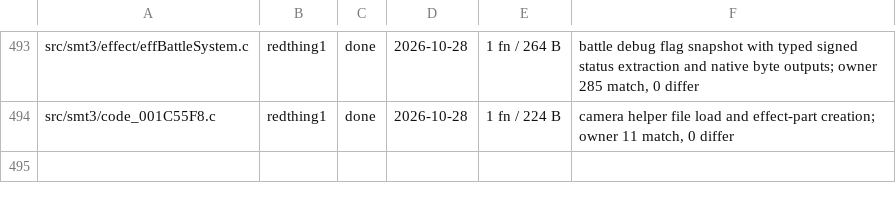
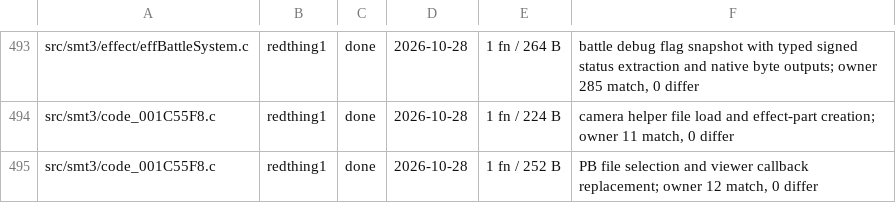
Before and after one commit to Megami-Decomps/smt3-decomp, a TSV file: config/smt3/claims.tsv, drawn as a sheet; only a part is shown, gaps mark what is left out; the diff names each change by its address in the sheet, - before the commit and + after, or states it on an @@ line.

Commit message:
Match camera helper viewer file selection

```diff
--- a/config/smt3/claims.tsv
+++ b/config/smt3/claims.tsv
+row 495: src/smt3/code_001C55F8.c | redthing1 | done | 2026-10-28 | 1 fn / 252 B | PB file selection and viewer callback replacement; owner 12 match, 0 differ
```
Also changed, not shown: 1 other file.
